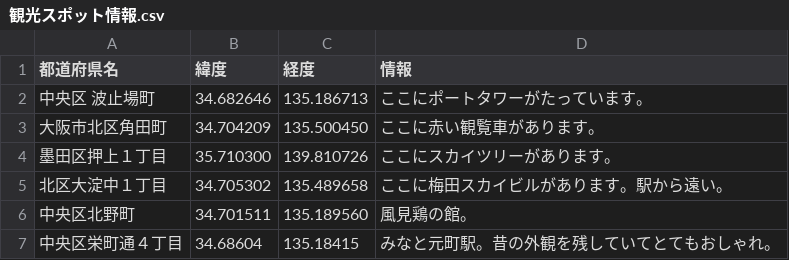
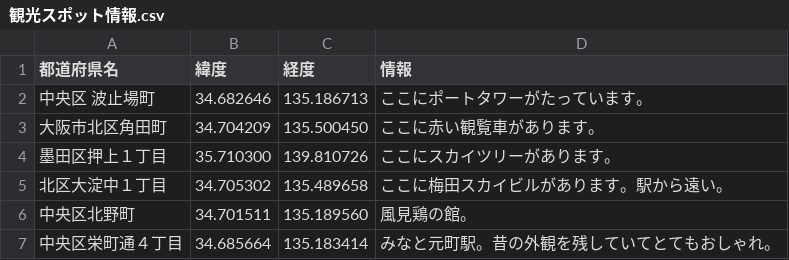
Before and after one commit to hatakeyamamitsumu/hatake4911, a CSV file: ☆Webアプリ/CSVファイル各種/地図用CSV/観光スポット情報.csv, drawn as a sheet.

Commit message:
Update 観光スポット情報.csv

```diff
--- a/☆Webアプリ/CSVファイル各種/地図用CSV/観光スポット情報.csv
+++ b/☆Webアプリ/CSVファイル各種/地図用CSV/観光スポット情報.csv
@@ -6,2 +6,2 @@
 中央区北野町,34.701511, 135.189560,風見鶏の館。
-中央区栄町通４丁目,34.68604,135.18415,みなと元町駅。昔の外観を残していてとてもおしゃれ。
+中央区栄町通４丁目,34.685664,135.183414,みなと元町駅。昔の外観を残していてとてもおしゃれ。
```
